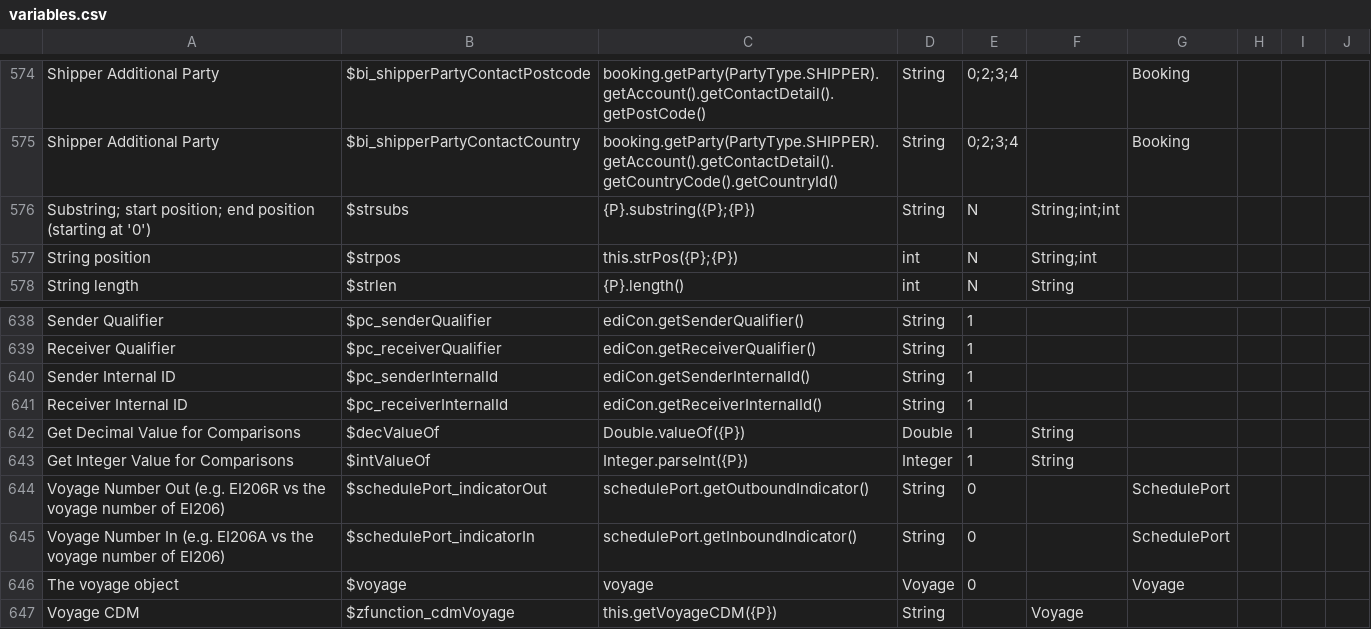
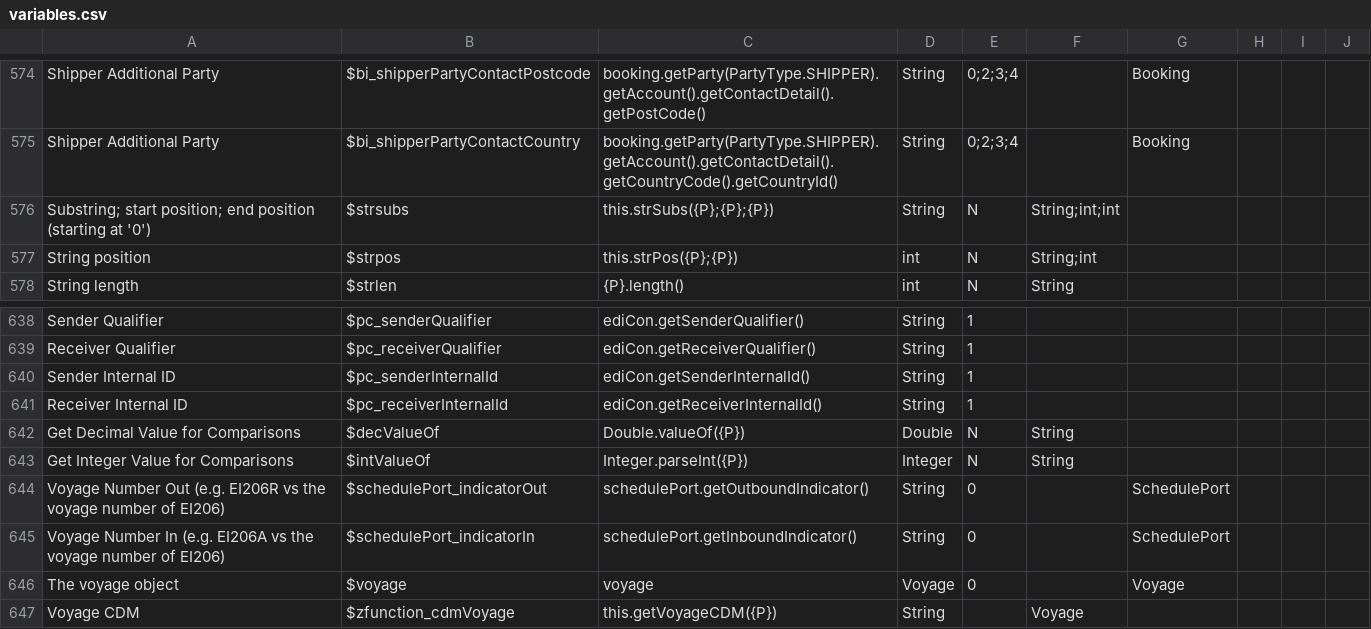
Before and after one commit to mikewlocus/AutoEdi, a CSV file: variables.csv, drawn as a sheet; only a part is shown, gaps mark what is left out.

Commit message:
AE - Update variables CSV and header functions for generator

```diff
--- a/variables.csv
+++ b/variables.csv
@@ -576,3 +576,3 @@ Shipper Additional Party,$bi_shipperPartyContactPostcode,booking.getParty(PartyT
 Shipper Additional Party,$bi_shipperPartyContactCountry,booking.getParty(PartyType.SHIPPER).getAccount().getContactDetail().getCountryCode().getCountryId(),String,0;2;3;4,,Booking,,,
-Substring; start position; end position (starting at '0'),$strsubs,{P}.substring({P};{P}),String,N,String;int;int,,,,
+Substring; start position; end position (starting at '0'),$strsubs,this.strSubs({P};{P};{P}),String,N,String;int;int,,,,
 String position,$strpos,this.strPos({P};{P}),int,N,String;int,,,,
@@ -642,4 +642,4 @@ Sender Internal ID,$pc_senderInternalId,ediCon.getSenderInternalId(),String,1,,,
 Receiver Internal ID,$pc_receiverInternalId,ediCon.getReceiverInternalId(),String,1,,,,,
-Get Decimal Value for Comparisons,$decValueOf,Double.valueOf({P}),Double,1,String,,,,
-Get Integer Value for Comparisons,$intValueOf,Integer.parseInt({P}),Integer,1,String,,,,
+Get Decimal Value for Comparisons,$decValueOf,Double.valueOf({P}),Double,N,String,,,,
+Get Integer Value for Comparisons,$intValueOf,Integer.parseInt({P}),Integer,N,String,,,,
 Voyage Number Out (e.g. EI206R vs the voyage number of EI206),$schedulePort_indicatorOut,schedulePort.getOutboundIndicator(),String,0,,SchedulePort,,,
```
Also changed, not shown: 1 other file.
